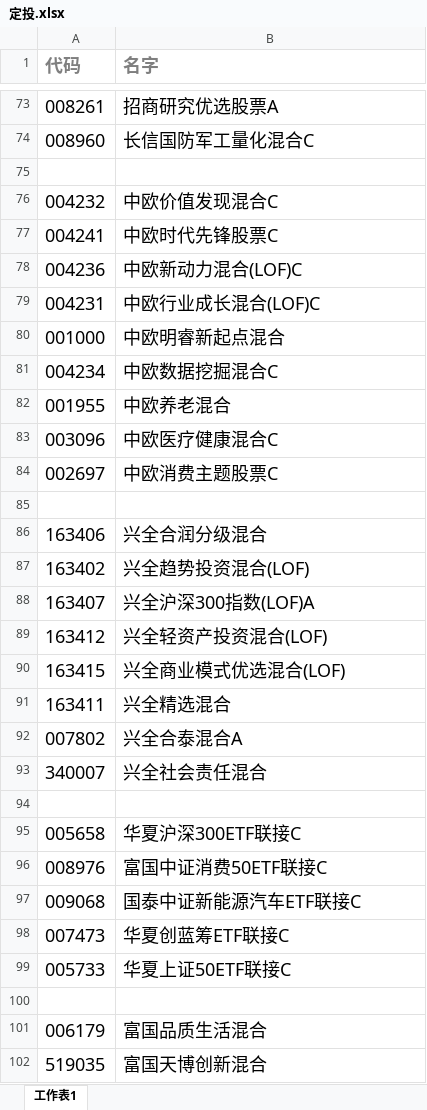
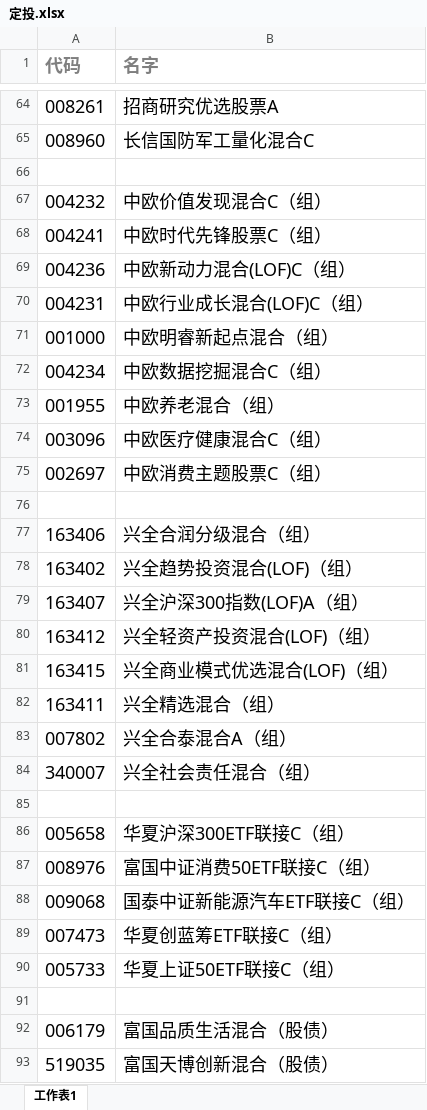
Before and after one commit to lijiadashaoye/jijinfenxi, an Excel workbook: 定投.xlsx, sheet 工作表1, drawn as a sheet; only a part is shown, gaps mark what is left out; values as stored, in another font and other column widths than the file's, no borders; addresses are those after the commit; the diff covers the shown part only; the diff names each change by its address in the sheet, - before the commit and + after, or states it on an @@ line.

```diff
--- a/定投.xlsx (sheet 工作表1)
+++ b/定投.xlsx (sheet 工作表1)
-B67 (名字): 中欧价值发现混合C
+B67 (名字): 中欧价值发现混合C（组）
-B68 (名字): 中欧时代先锋股票C
+B68 (名字): 中欧时代先锋股票C（组）
-B69 (名字): 中欧新动力混合(LOF)C
+B69 (名字): 中欧新动力混合(LOF)C（组）
-B70 (名字): 中欧行业成长混合(LOF)C
+B70 (名字): 中欧行业成长混合(LOF)C（组）
-B71 (名字): 中欧明睿新起点混合
+B71 (名字): 中欧明睿新起点混合（组）
-B72 (名字): 中欧数据挖掘混合C
+B72 (名字): 中欧数据挖掘混合C（组）
-B73 (名字): 中欧养老混合
+B73 (名字): 中欧养老混合（组）
-B74 (名字): 中欧医疗健康混合C
+B74 (名字): 中欧医疗健康混合C（组）
-B75 (名字): 中欧消费主题股票C
+B75 (名字): 中欧消费主题股票C（组）
-B77 (名字): 兴全合润分级混合
+B77 (名字): 兴全合润分级混合（组）
-B78 (名字): 兴全趋势投资混合(LOF)
+B78 (名字): 兴全趋势投资混合(LOF)（组）
-B79 (名字): 兴全沪深300指数(LOF)A
+B79 (名字): 兴全沪深300指数(LOF)A（组）
-B80 (名字): 兴全轻资产投资混合(LOF)
+B80 (名字): 兴全轻资产投资混合(LOF)（组）
-B81 (名字): 兴全商业模式优选混合(LOF)
+B81 (名字): 兴全商业模式优选混合(LOF)（组）
-B82 (名字): 兴全精选混合
+B82 (名字): 兴全精选混合（组）
-B83 (名字): 兴全合泰混合A
+B83 (名字): 兴全合泰混合A（组）
-B84 (名字): 兴全社会责任混合
+B84 (名字): 兴全社会责任混合（组）
-B86 (名字): 华夏沪深300ETF联接C
+B86 (名字): 华夏沪深300ETF联接C（组）
-B87 (名字): 富国中证消费50ETF联接C
+B87 (名字): 富国中证消费50ETF联接C（组）
-B88 (名字): 国泰中证新能源汽车ETF联接C
+B88 (名字): 国泰中证新能源汽车ETF联接C（组）
-B89 (名字): 华夏创蓝筹ETF联接C
+B89 (名字): 华夏创蓝筹ETF联接C（组）
-B90 (名字): 华夏上证50ETF联接C
+B90 (名字): 华夏上证50ETF联接C（组）
-B92 (名字): 富国品质生活混合
+B92 (名字): 富国品质生活混合（股债）
-B93 (名字): 富国天博创新混合
+B93 (名字): 富国天博创新混合（股债）
```
Also changed, not shown: 14 added rows, 26 removed rows and 20 edited cells elsewhere in this sheet, 2 other files.
